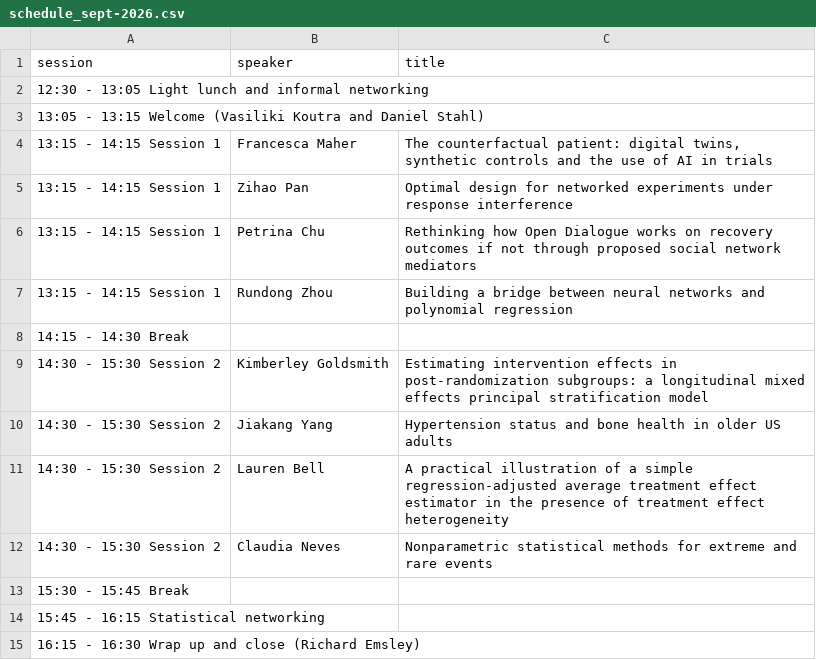
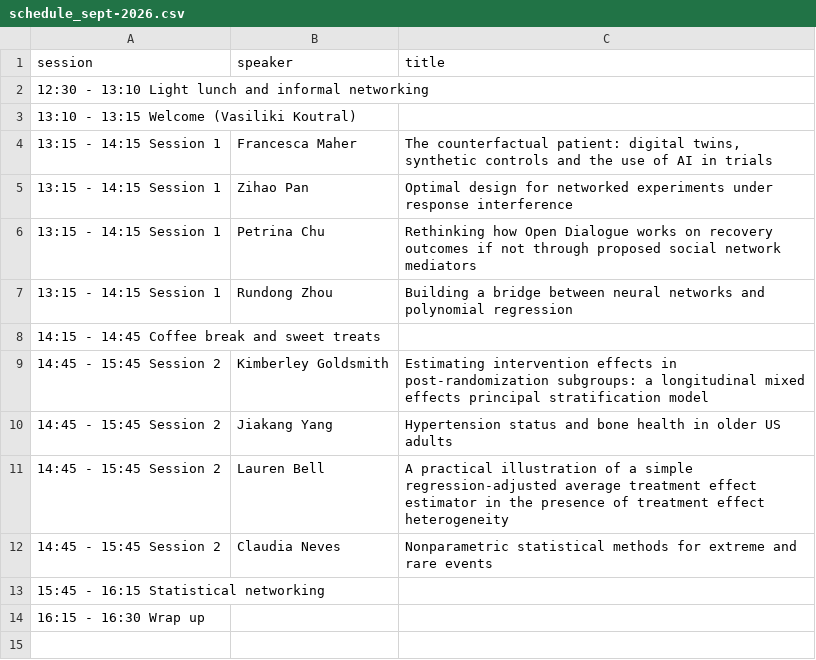
Before and after one commit to vkstats/CFSM, a CSV file: data/schedule_sept-2026.csv, drawn as a sheet.

Commit message:
Updated schedule

```diff
--- a/data/schedule_sept-2026.csv
+++ b/data/schedule_sept-2026.csv
@@ -1,4 +1,4 @@
 session,speaker,title
-12:30 - 13:05 Light lunch and informal networking,,
-13:05 - 13:15 Welcome (Vasiliki Koutra and Daniel Stahl),,
+12:30 - 13:10 Light lunch and informal networking,,
+13:10 - 13:15 Welcome (Vasiliki Koutral),,
 13:15 - 14:15 Session 1,Francesca Maher,"The counterfactual patient: digital twins, synthetic controls and the use of AI in trials"
@@ -7,9 +7,8 @@
 13:15 - 14:15 Session 1,Rundong Zhou,Building a bridge between neural networks and polynomial regression
-14:15 - 14:30 Break,,
-14:30 - 15:30 Session 2,Kimberley Goldsmith,Estimating intervention effects in post-randomization subgroups: a longitudinal mixed effects principal stratification model
-14:30 - 15:30 Session 2,Jiakang Yang,Hypertension status and bone health in older US adults
-14:30 - 15:30 Session 2,Lauren Bell,A practical illustration of a simple regression-adjusted average treatment effect estimator in the presence of treatment effect heterogeneity
-14:30 - 15:30 Session 2,Claudia Neves,Nonparametric statistical methods for extreme and rare events
-15:30 - 15:45 Break,,
+14:15 - 14:45 Coffee break and sweet treats,,
+14:45 - 15:45 Session 2,Kimberley Goldsmith,Estimating intervention effects in post-randomization subgroups: a longitudinal mixed effects principal stratification model
+14:45 - 15:45 Session 2,Jiakang Yang,Hypertension status and bone health in older US adults
+14:45 - 15:45 Session 2,Lauren Bell,A practical illustration of a simple regression-adjusted average treatment effect estimator in the presence of treatment effect heterogeneity
+14:45 - 15:45 Session 2,Claudia Neves,Nonparametric statistical methods for extreme and rare events
 15:45 - 16:15 Statistical networking,,
-16:15 - 16:30 Wrap up and close (Richard Emsley),,
+16:15 - 16:30 Wrap up ,,
```
Also changed, not shown: 3 other files.
